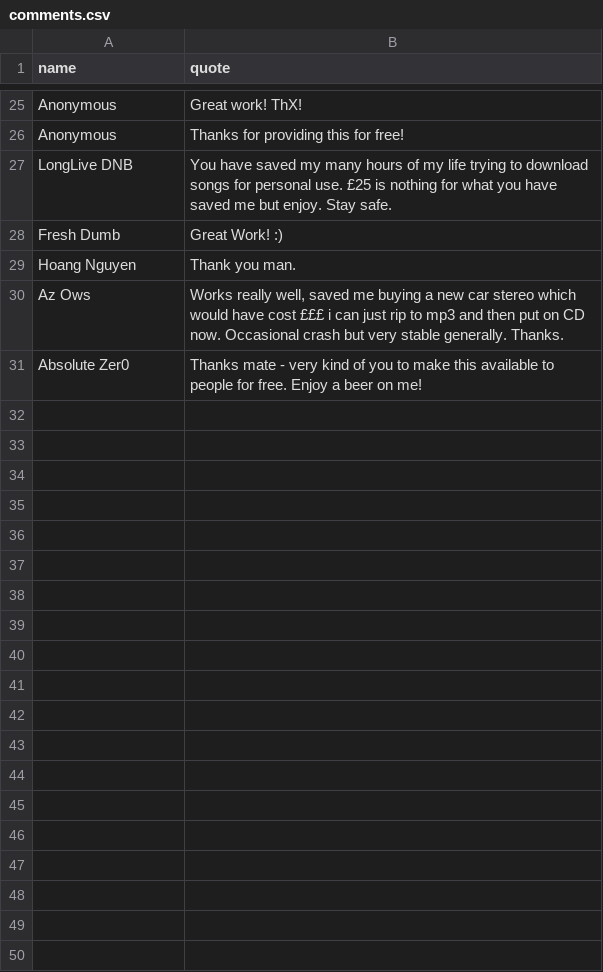
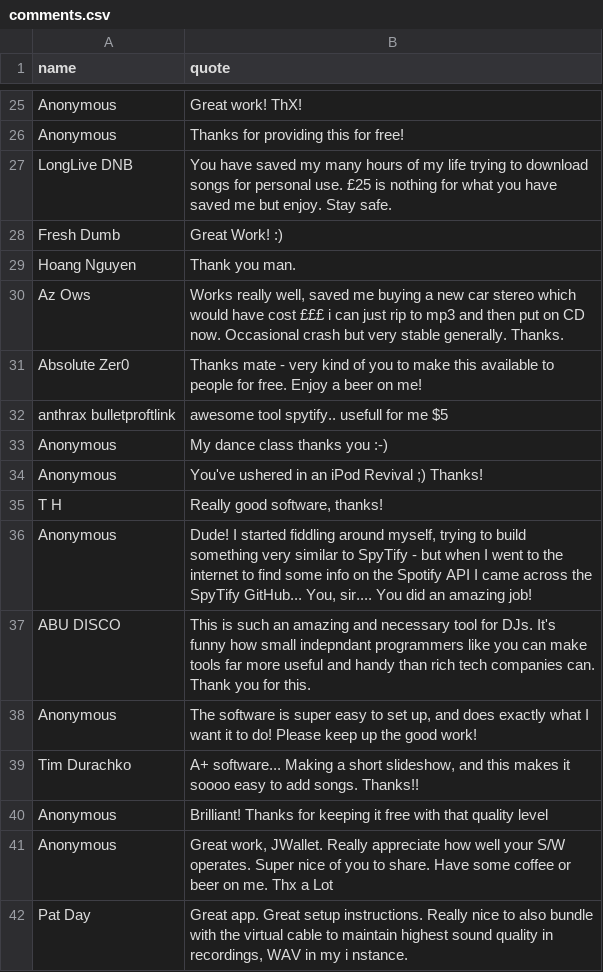
Before and after one commit to jwallet/spy-spotify, a CSV file: _data/comments.csv, drawn as a sheet; only a part is shown, gaps mark what is left out.

```diff
--- a/_data/comments.csv
+++ b/_data/comments.csv
@@ -31 +31,12 @@ name,quote
 "Absolute Zer0","Thanks mate - very kind of you to make this available to people for free. Enjoy a beer on me!"
+"anthrax bulletproftlink","awesome tool spytify.. usefull for me $5"
+"Anonymous","My dance class thanks you :-)"
+"Anonymous","You've ushered in an iPod Revival ;) Thanks!"
+"T H","Really good software, thanks!"
+"Anonymous","Dude! I started fiddling around myself, trying to build something very similar to SpyTify - but when I went to the internet to find some info on the Spotify API I came across the SpyTify GitHub... You, sir.... You did an amazing job!"
+"ABU DISCO","This is such an amazing and necessary tool for DJs. It's funny how small indepndant programmers like you can make tools far more useful and handy than rich tech companies can. Thank you for this."
+"Anonymous","The software is super easy to set up, and does exactly what I want it to do! Please keep up the good work!"
+"Tim Durachko","A+ software... Making a short slideshow, and this makes it soooo easy to add songs. Thanks!!"
+"Anonymous","Brilliant! Thanks for keeping it free with that quality level"
+"Anonymous","Great work, JWallet. Really appreciate how well your S/W operates. Super nice of you to share. Have some coffee or beer on me. Thx a Lot"
+"Pat Day","Great app. Great setup instructions. Really nice to also bundle with the virtual cable to maintain highest sound quality in recordings, WAV in my i nstance."
```
Also changed, not shown: _data/donors.csv, 12 other files.
